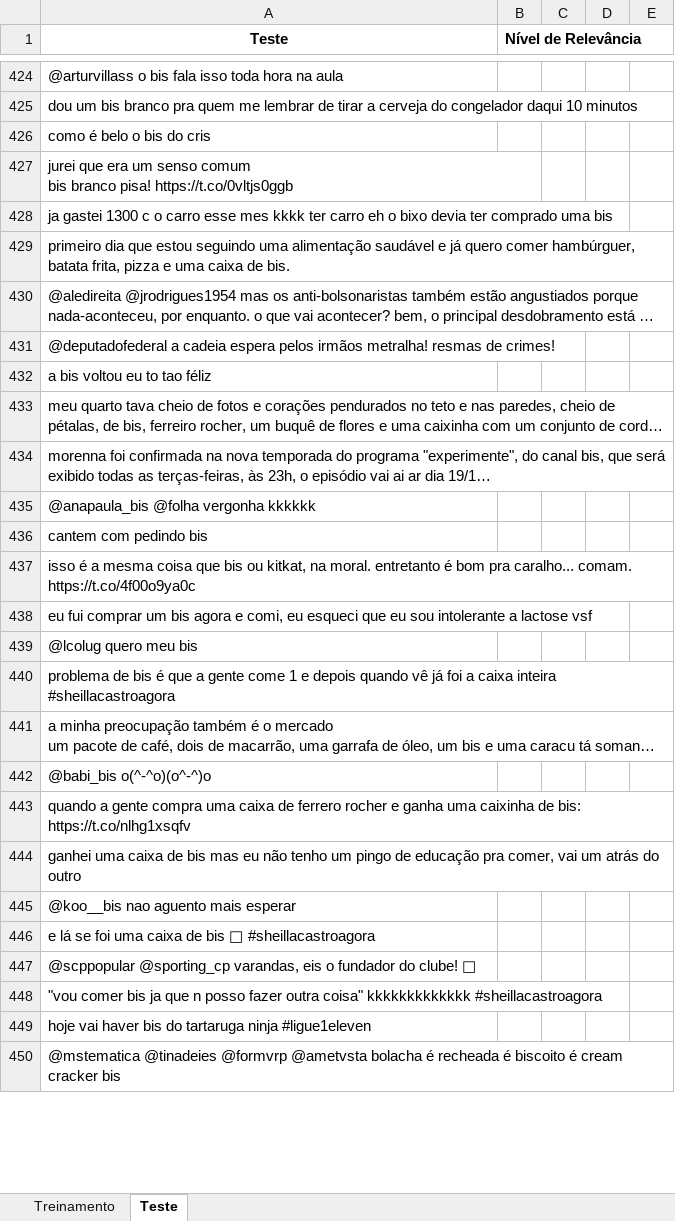
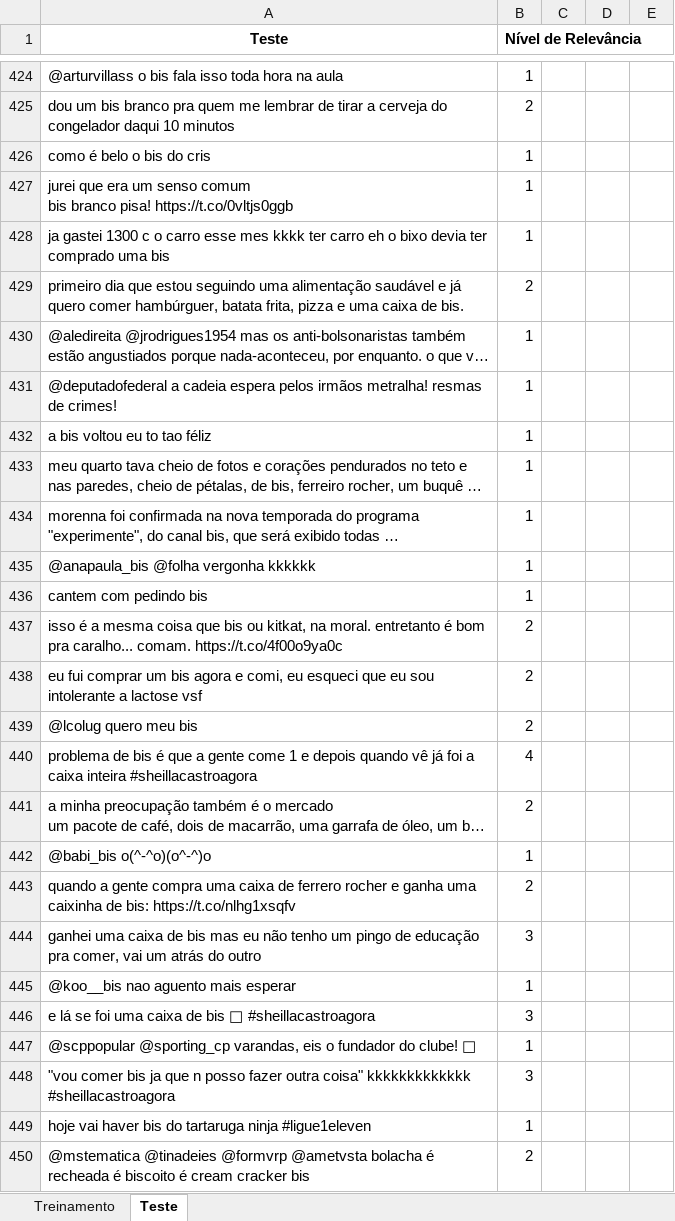
Before and after one commit to arthurfonsek/PROJETO-1-CDADOS, an Excel workbook: Bis 1-340.xlsx, sheet Teste, drawn as a sheet; only a part is shown, gaps mark what is left out; long unchanged cells end in …; values as stored, in another font and other column widths than the file's, no borders; the diff covers the shown part only; the diff names each change by its address in the sheet, - before the commit and + after, or states it on an @@ line.

```diff
--- a/Bis 1-340.xlsx (sheet Teste)
+++ b/Bis 1-340.xlsx (sheet Teste)
-B424 (Nível de Relevância): (empty)
+B424 (Nível de Relevância): 1
-B425 (Nível de Relevância): (empty)
+B425 (Nível de Relevância): 2
-B426:B428 (Nível de Relevância): (empty)
+B426:B428 (Nível de Relevância): 1
-B429 (Nível de Relevância): (empty)
+B429 (Nível de Relevância): 2
-B430:B436 (Nível de Relevância): (empty)
+B430:B436 (Nível de Relevância): 1
-B437:B439 (Nível de Relevância): (empty)
+B437:B439 (Nível de Relevância): 2
-B440 (Nível de Relevância): (empty)
+B440 (Nível de Relevância): 4
-B441 (Nível de Relevância): (empty)
+B441 (Nível de Relevância): 2
-B442 (Nível de Relevância): (empty)
+B442 (Nível de Relevância): 1
-B443 (Nível de Relevância): (empty)
+B443 (Nível de Relevância): 2
-B444 (Nível de Relevância): (empty)
+B444 (Nível de Relevância): 3
-B445 (Nível de Relevância): (empty)
+B445 (Nível de Relevância): 1
-B446 (Nível de Relevância): (empty)
+B446 (Nível de Relevância): 3
-B447 (Nível de Relevância): (empty)
+B447 (Nível de Relevância): 1
-B448 (Nível de Relevância): (empty)
+B448 (Nível de Relevância): 3
-B449 (Nível de Relevância): (empty)
+B449 (Nível de Relevância): 1
-B450 (Nível de Relevância): (empty)
+B450 (Nível de Relevância): 2
```
Also changed, not shown: 205 edited cells elsewhere in this sheet.
